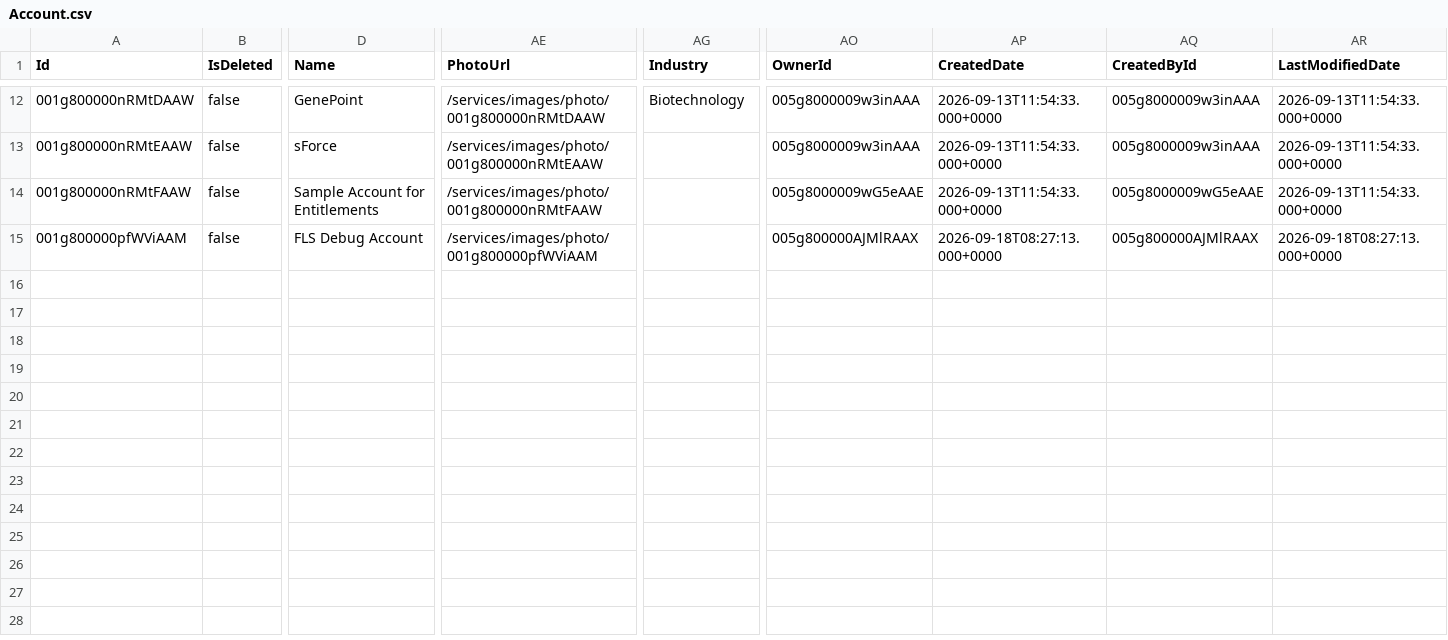
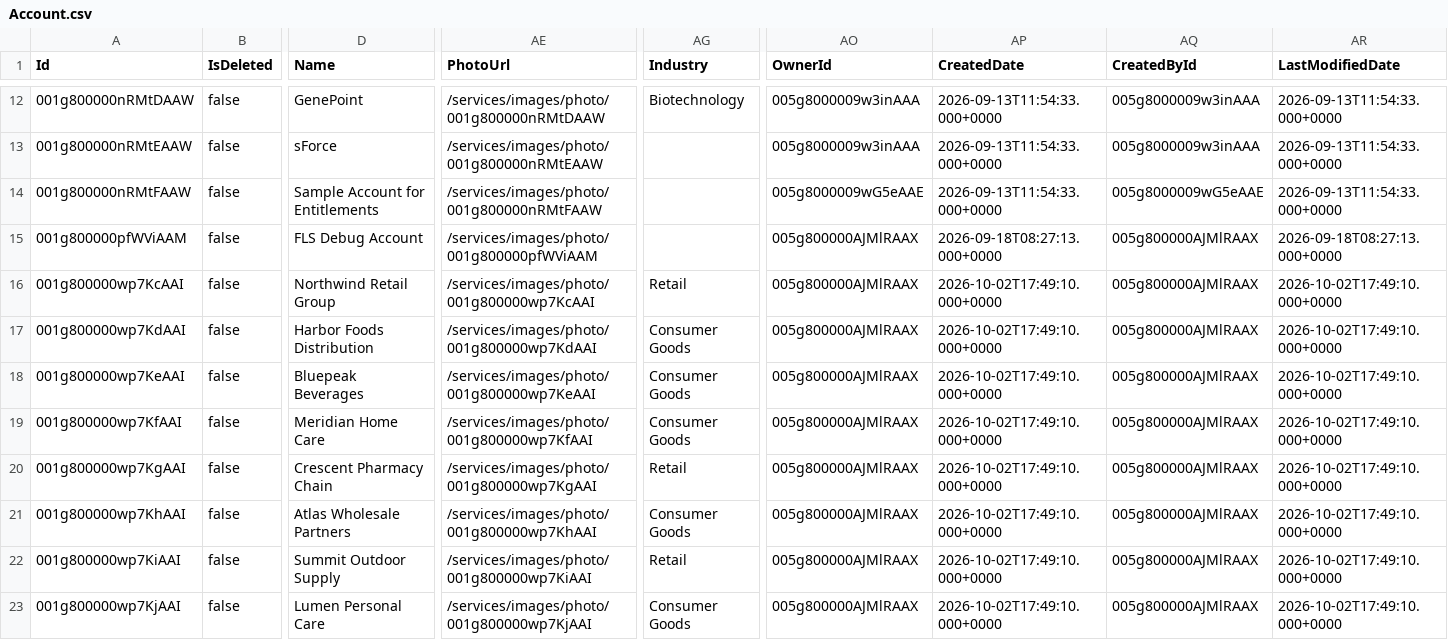
Before and after one commit to himantgupta-alt/crm-genie, a CSV file: sf-extract/output/data/Account.csv, drawn as a sheet; only a part is shown, gaps mark what is left out; rows hold the shown columns only; the diff names each change by its address in the sheet, - before the commit and + after, or states it on an @@ line.

Commit message:
Larger demo dataset (107 subscriptions, 219 lines); Verification naming aligned with the deck; keep-me-signed-in; firewall refresh in load_db.ps1

```diff
--- a/sf-extract/output/data/Account.csv
+++ b/sf-extract/output/data/Account.csv
+row 16: 001g800000wp7KcAAI | false | Northwind Retail Group | /services/images/photo/001g800000wp7KcAAI | Retail | 005g800000AJMlRAAX | 2026-10-02T17:49:10.000+0000 | 005g800000AJMlRAAX | 2026-10-02T17:49:10.000+0000
+row 17: 001g800000wp7KdAAI | false | Harbor Foods Distribution | /services/images/photo/001g800000wp7KdAAI | Consumer Goods | 005g800000AJMlRAAX | 2026-10-02T17:49:10.000+0000 | 005g800000AJMlRAAX | 2026-10-02T17:49:10.000+0000
+row 18: 001g800000wp7KeAAI | false | Bluepeak Beverages | /services/images/photo/001g800000wp7KeAAI | Consumer Goods | 005g800000AJMlRAAX | 2026-10-02T17:49:10.000+0000 | 005g800000AJMlRAAX | 2026-10-02T17:49:10.000+0000
+row 19: 001g800000wp7KfAAI | false | Meridian Home Care | /services/images/photo/001g800000wp7KfAAI | Consumer Goods | 005g800000AJMlRAAX | 2026-10-02T17:49:10.000+0000 | 005g800000AJMlRAAX | 2026-10-02T17:49:10.000+0000
+row 20: 001g800000wp7KgAAI | false | Crescent Pharmacy Chain | /services/images/photo/001g800000wp7KgAAI | Retail | 005g800000AJMlRAAX | 2026-10-02T17:49:10.000+0000 | 005g800000AJMlRAAX | 2026-10-02T17:49:10.000+0000
+row 21: 001g800000wp7KhAAI | false | Atlas Wholesale Partners | /services/images/photo/001g800000wp7KhAAI | Consumer Goods | 005g800000AJMlRAAX | 2026-10-02T17:49:10.000+0000 | 005g800000AJMlRAAX | 2026-10-02T17:49:10.000+0000
+row 22: 001g800000wp7KiAAI | false | Summit Outdoor Supply | /services/images/photo/001g800000wp7KiAAI | Retail | 005g800000AJMlRAAX | 2026-10-02T17:49:10.000+0000 | 005g800000AJMlRAAX | 2026-10-02T17:49:10.000+0000
+row 23: 001g800000wp7KjAAI | false | Lumen Personal Care | /services/images/photo/001g800000wp7KjAAI | Consumer Goods | 005g800000AJMlRAAX | 2026-10-02T17:49:10.000+0000 | 005g800000AJMlRAAX | 2026-10-02T17:49:10.000+0000
```
Also changed, not shown: 22 other files.
